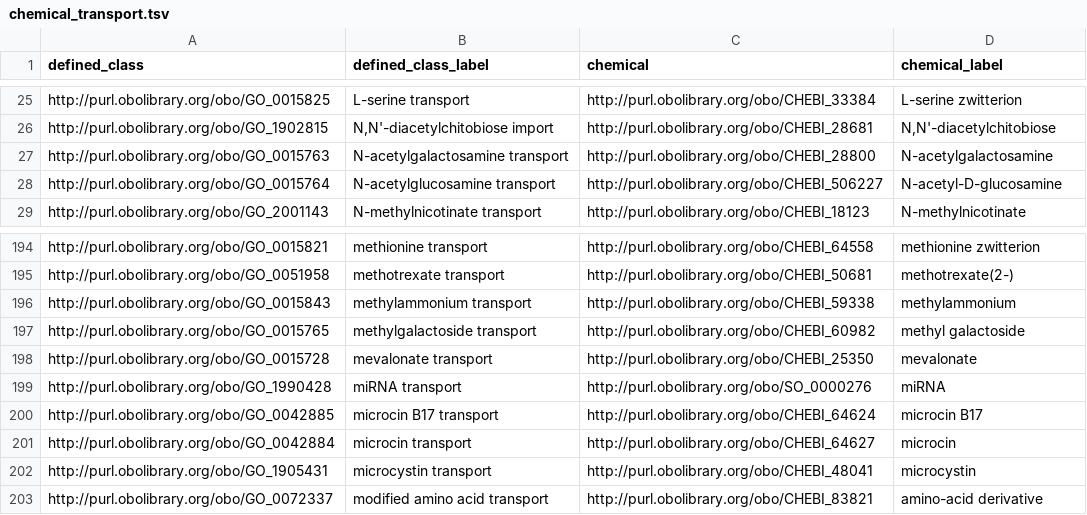
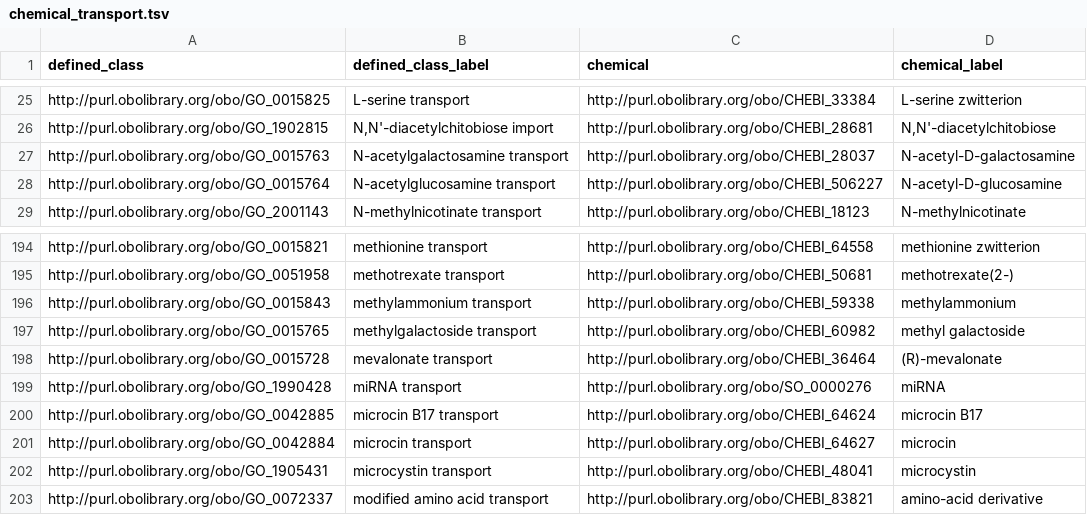
Before and after one commit to geneontology/go-ontology, a TSV file: src/design_patterns/chemical_transport.tsv, drawn as a sheet; only a part is shown, gaps mark what is left out.

```diff
--- a/src/design_patterns/chemical_transport.tsv
+++ b/src/design_patterns/chemical_transport.tsv
@@ -26,3 +26,3 @@ http://purl.obolibrary.org/obo/GO_0015825	L-serine transport	http://purl.obolibr
 http://purl.obolibrary.org/obo/GO_1902815	N,N'-diacetylchitobiose import	http://purl.obolibrary.org/obo/CHEBI_28681	N,N'-diacetylchitobiose
-http://purl.obolibrary.org/obo/GO_0015763	N-acetylgalactosamine transport	http://purl.obolibrary.org/obo/CHEBI_28800	N-acetylgalactosamine
+http://purl.obolibrary.org/obo/GO_0015763	N-acetylgalactosamine transport	http://purl.obolibrary.org/obo/CHEBI_28037	N-acetyl-D-galactosamine
 http://purl.obolibrary.org/obo/GO_0015764	N-acetylglucosamine transport	http://purl.obolibrary.org/obo/CHEBI_506227	N-acetyl-D-glucosamine
@@ -197,3 +197,3 @@ http://purl.obolibrary.org/obo/GO_0015843	methylammonium transport	http://purl.o
 http://purl.obolibrary.org/obo/GO_0015765	methylgalactoside transport	http://purl.obolibrary.org/obo/CHEBI_60982	methyl galactoside
-http://purl.obolibrary.org/obo/GO_0015728	mevalonate transport	http://purl.obolibrary.org/obo/CHEBI_25350	mevalonate
+http://purl.obolibrary.org/obo/GO_0015728	mevalonate transport	http://purl.obolibrary.org/obo/CHEBI_36464	(R)-mevalonate
 http://purl.obolibrary.org/obo/GO_1990428	miRNA transport	http://purl.obolibrary.org/obo/SO_0000276	miRNA
```
Also changed, not shown: src/design_patterns/binding.tsv, src/design_patterns/export_across_membrane.tsv, 30 other files.
